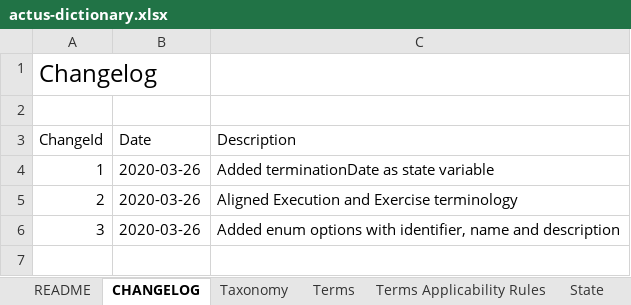
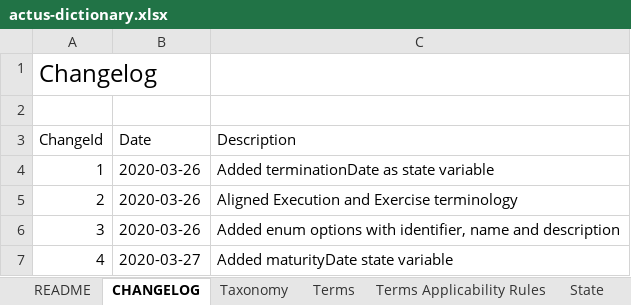
Before and after one commit to actusfrf/actus-dictionary, an Excel workbook: actus-dictionary.xlsx, sheet CHANGELOG, drawn as a sheet; values as stored, in another font and other column widths than the file's, no borders; the diff names each change by its address in the sheet, - before the commit and + after, or states it on an @@ line.

Commit message:
added missing maturityDate state #5

```diff
--- a/actus-dictionary.xlsx (sheet CHANGELOG)
+++ b/actus-dictionary.xlsx (sheet CHANGELOG)
+row 7: 4 | 2020-03-27 | Added maturityDate state variable
```
Also changed, not shown: sheet State, 2 other files.
